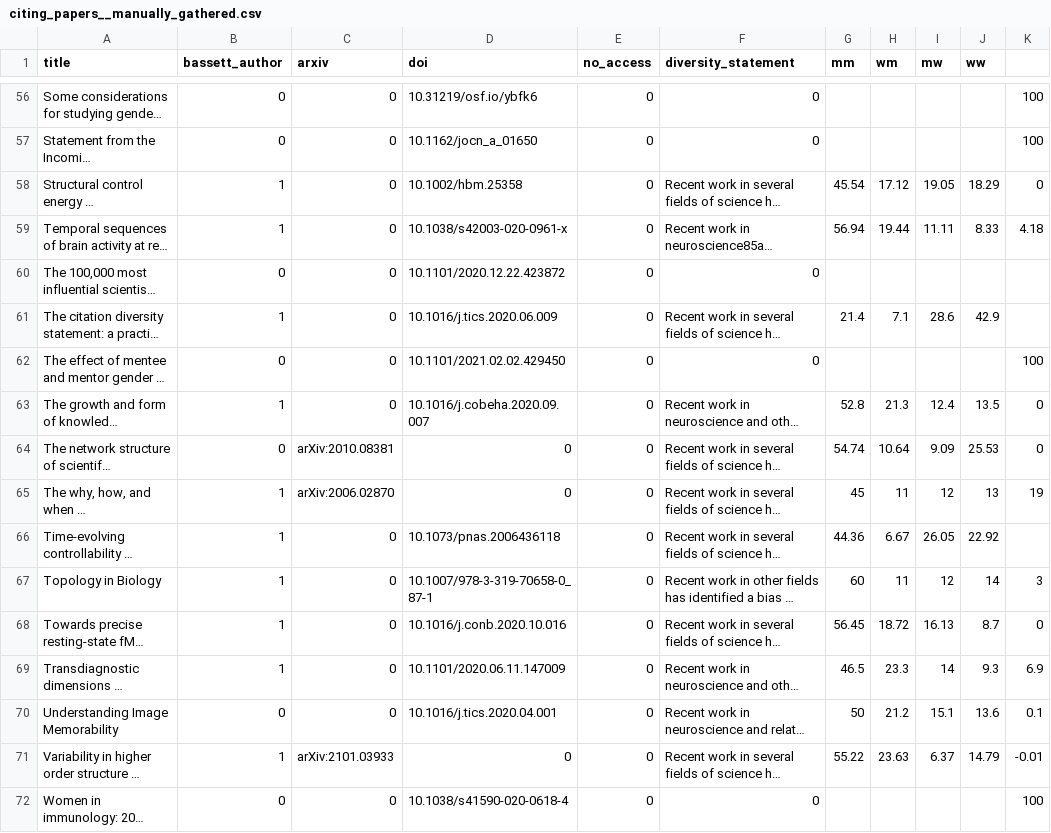
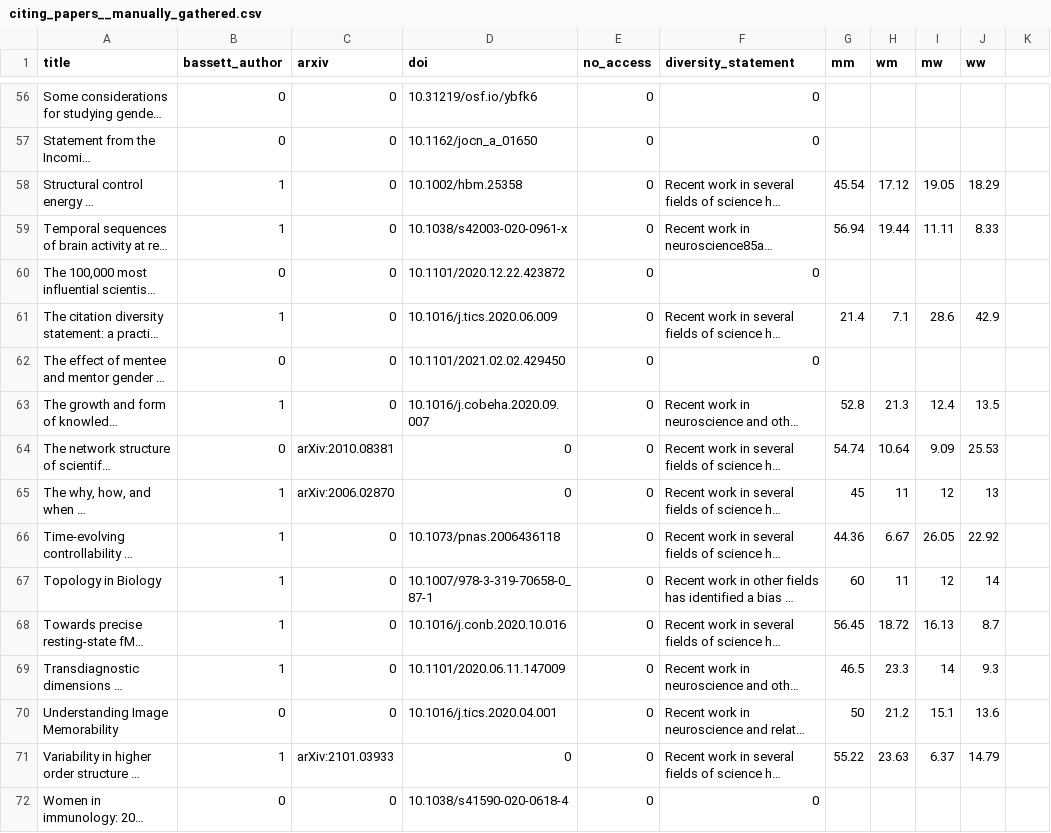
Before and after one commit to koudyk/cleanBibImpact, a CSV file: data/citing_papers__manually_gathered.csv, drawn as a sheet; only a part is shown, gaps mark what is left out; long unchanged cells end in …; the diff covers the shown part only; the diff names each change by its address in the sheet, - before the commit and + after, or states it on an @@ line.

```diff
--- a/data/citing_papers__manually_gathered.csv
+++ b/data/citing_papers__manually_gathered.csv
-K56:K57: 100
+K56:K57: (empty)
-K58: 0
+K58: (empty)
-K59: 4.18
+K59: (empty)
-K62: 100
+K62: (empty)
-K63:K64: 0
+K63:K64: (empty)
-K65: 19
+K65: (empty)
-K67: 3
+K67: (empty)
-K68: 0
+K68: (empty)
-K69: 6.9
+K69: (empty)
-K70: 0.1
+K70: (empty)
-K71: -0.01
+K71: (empty)
-K72: 100
+K72: (empty)
```
Also changed, not shown: 41 edited cells elsewhere in this file.
